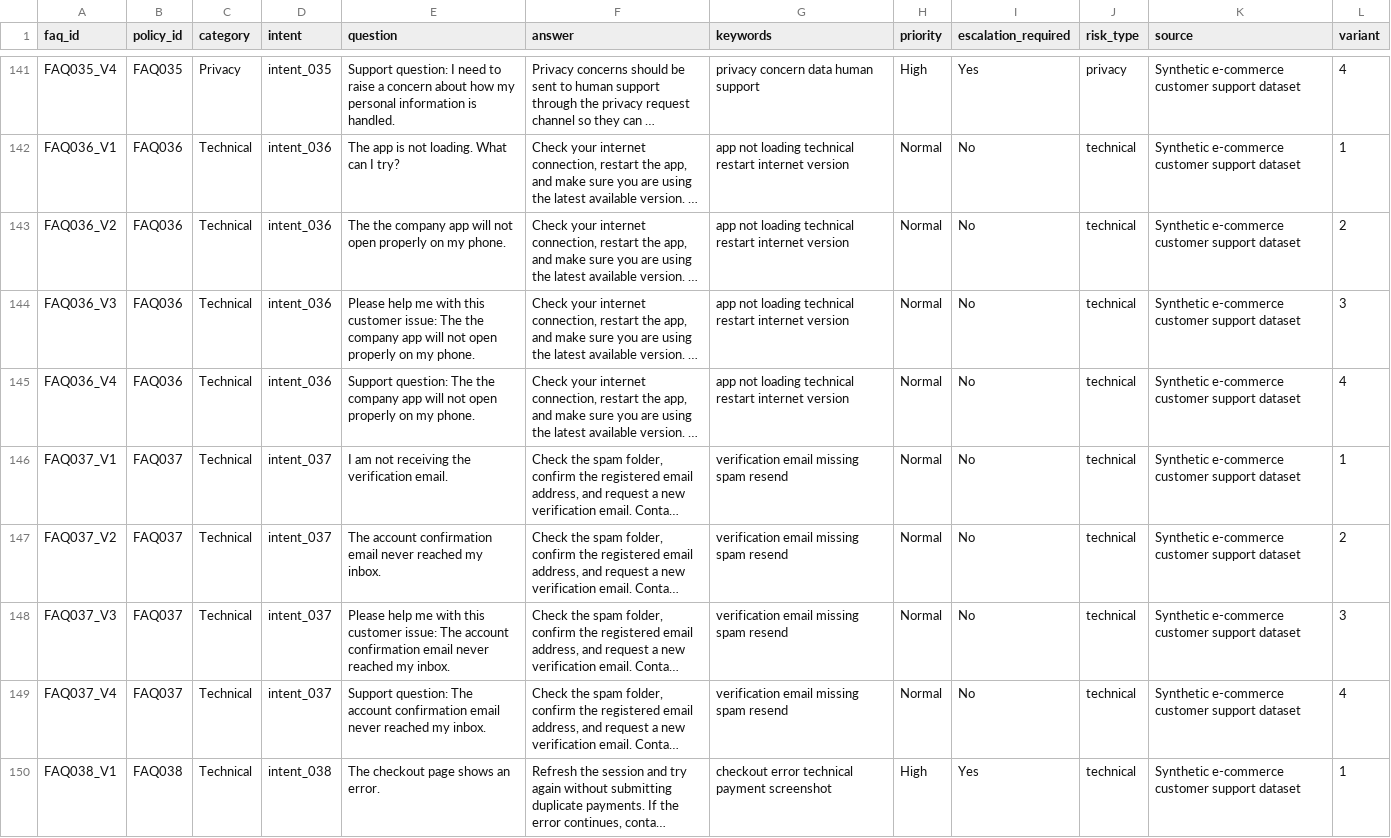
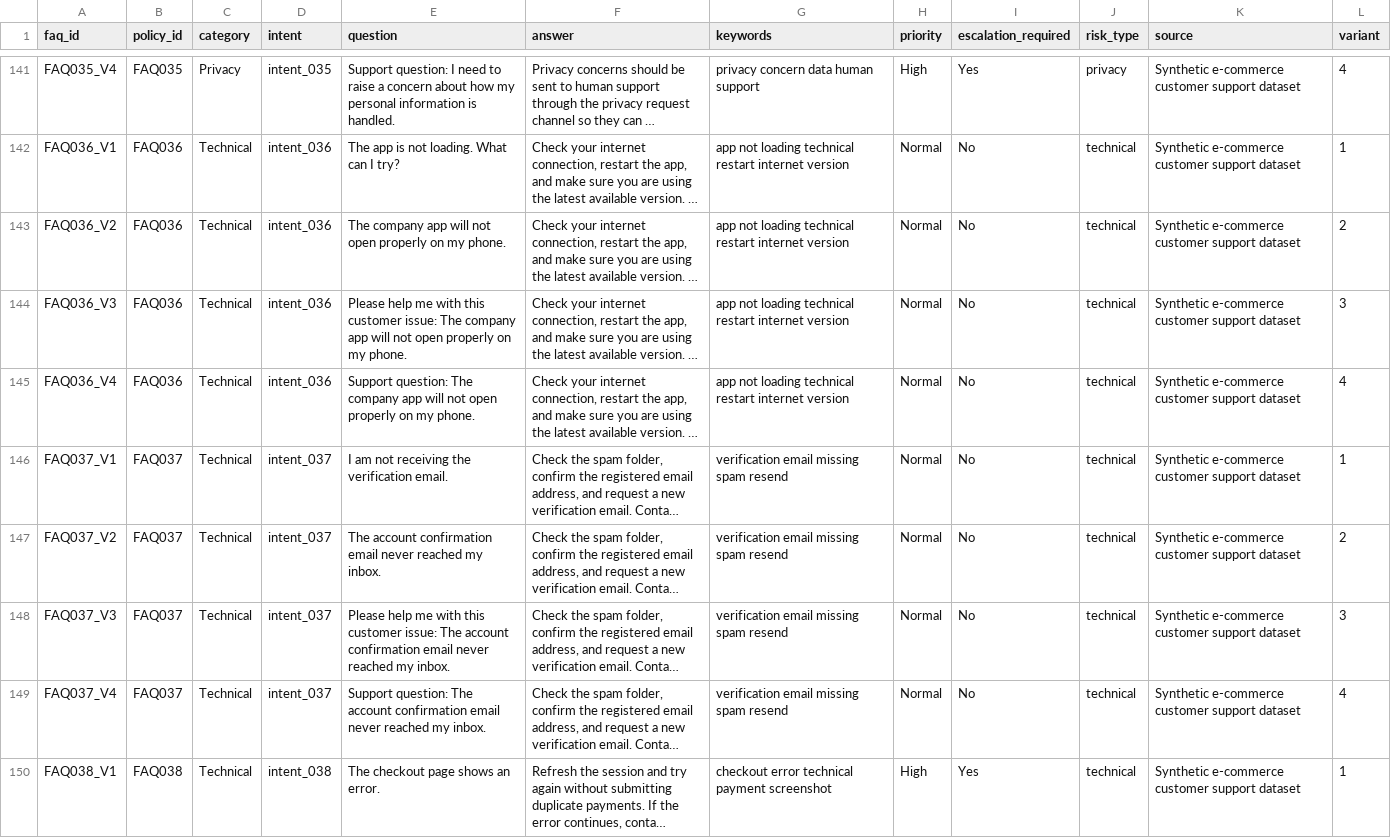
Before and after one commit to Tharaka4452/genai-customer-support-assistant, a CSV file: data/faq.csv, drawn as a sheet; only a part is shown, gaps mark what is left out; long unchanged cells end in …; the diff covers the shown part only; the diff names each change by its address in the sheet, - before the commit and + after, or states it on an @@ line.

```diff
--- a/data/faq.csv
+++ b/data/faq.csv
-E143 (question): The the company app…
+E143 (question): The company app…
-E144 (question): …issue: The the company app…
+E144 (question): …issue: The company app…
-E145 (question): …question: The the company app…
+E145 (question): …question: The company app…
```
Also changed, not shown: 16 edited cells elsewhere in this file, 5 other files.
